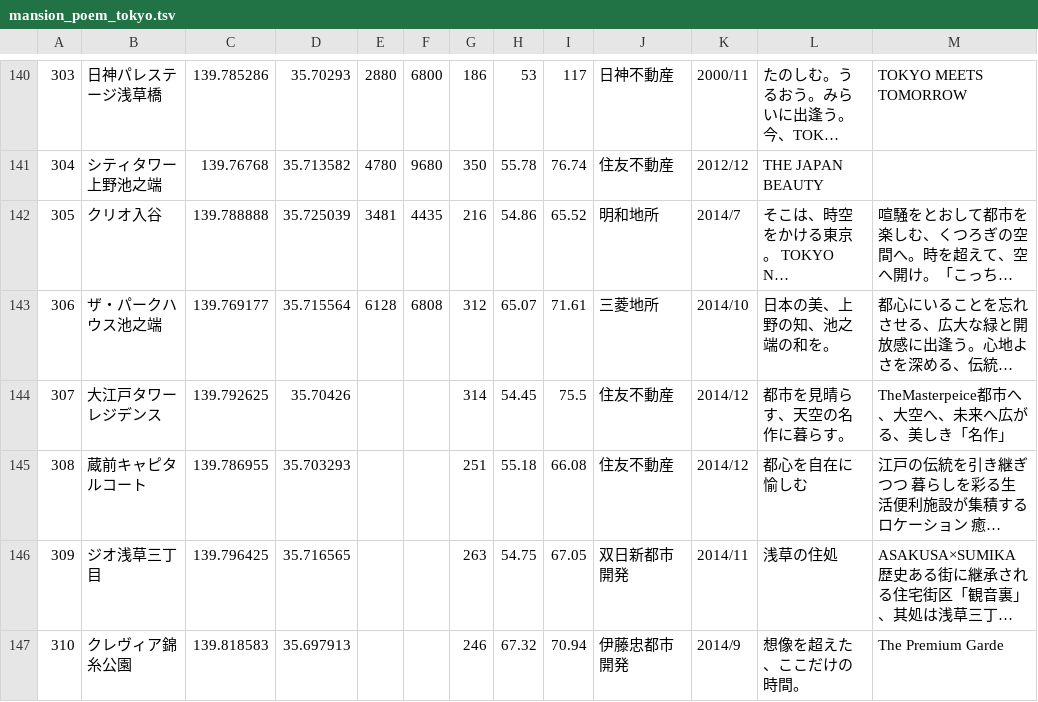
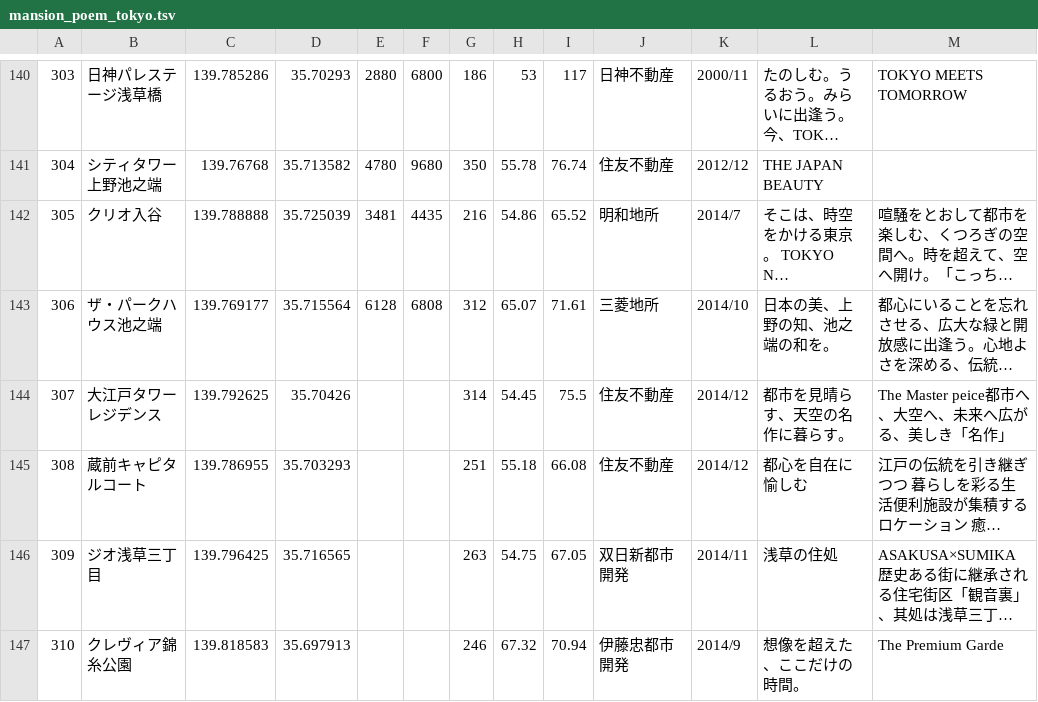
Before and after one commit to smrmkt/mansion-poem-analysis, a TSV file: data/mansion_poem_tokyo.tsv, drawn as a sheet; only a part is shown, gaps mark what is left out; long unchanged cells end in …; the diff covers the shown part only; the diff names each change by its address in the sheet, - before the commit and + after, or states it on an @@ line.

Commit message:
modify stop-word approach
- add stop-word file
- add resource directory
- change past stop-word process to pre-stop-word process
- add is_acceptable() method
- fix mantion_poem_tokyo.tsv typo

```diff
--- a/data/mansion_poem_tokyo.tsv
+++ b/data/mansion_poem_tokyo.tsv
-M144: TheMasterpeice都市へ、大空へ、未来へ広がる、美しき「名作」
+M144: The Master peice都市へ、大空へ、未来へ広がる、美しき「名作」
```
Also changed, not shown: 4 edited cells elsewhere in this file, 4 other files.
